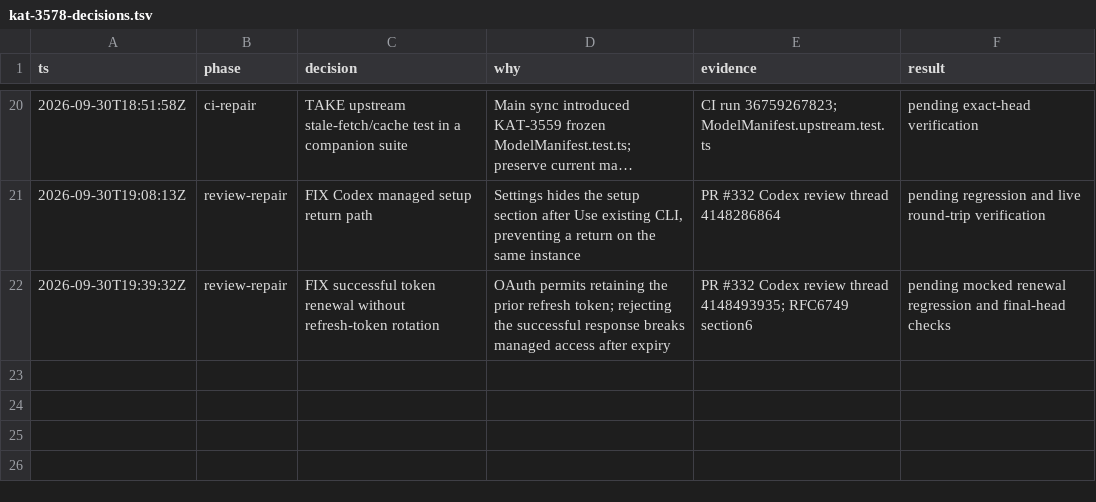
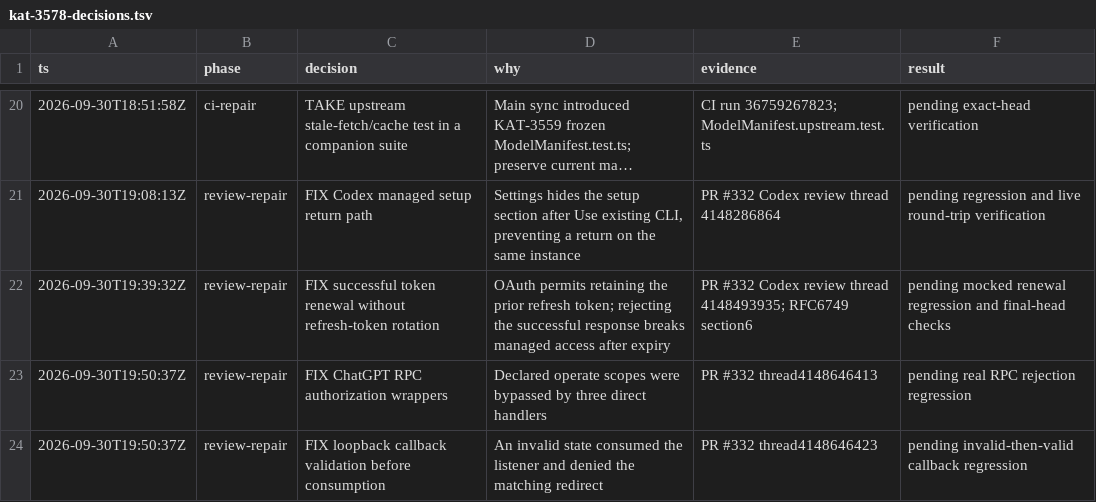
Before and after one commit to gannonh/kata-code, a TSV file: docs/upstream/kat-3578-decisions.tsv, drawn as a sheet; only a part is shown, gaps mark what is left out; long unchanged cells end in …; the diff names each change by its address in the sheet, - before the commit and + after, or states it on an @@ line.

Commit message:
KAT-3578 Enforce ChatGPT RPC and callback boundaries

```diff
--- a/docs/upstream/kat-3578-decisions.tsv
+++ b/docs/upstream/kat-3578-decisions.tsv
+row 23: 2026-09-30T19:50:37Z | review-repair | FIX ChatGPT RPC authorization wrappers | Declared operate scopes were bypassed by three direct handlers | PR #332 thread4148646413 | pending real RPC rejection regression
+row 24: 2026-09-30T19:50:37Z | review-repair | FIX loopback callback validation before consumption | An invalid state consumed the listener and denied the matching redirect | PR #332 thread4148646423 | pending invalid-then-valid callback regression
```
Also changed, not shown: 5 other files.
